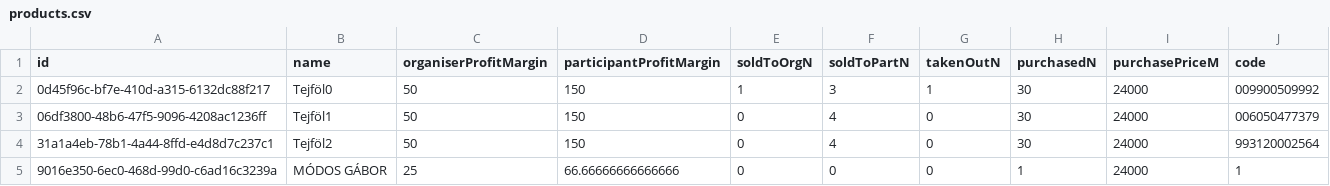
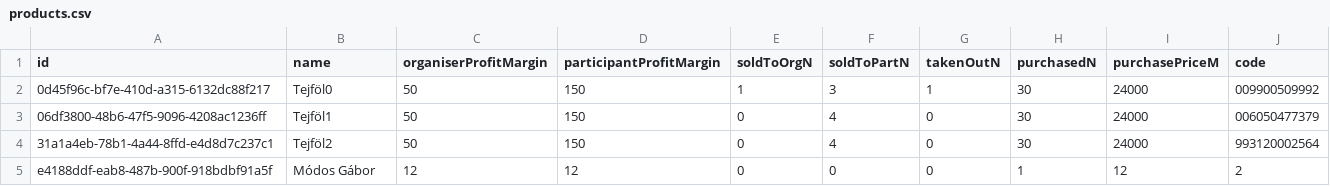
Before and after one commit to Yeru0/Market-V2, a CSV file: src/lib/db/tables/products.csv, drawn as a sheet; removed rows and columns are numbered as before the commit, all else as after; the diff names each change by its address in the sheet, - before the commit and + after, or states it on an @@ line.

```diff
--- a/src/lib/db/tables/products.csv
+++ b/src/lib/db/tables/products.csv
-row 5: 9016e350-6ec0-468d-99d0-c6ad16c3239a | MÓDOS GÁBOR | 25 | 66.66666666666666 | 0 | 0 | 0 | 1 | 24000 | 1
+row 5: e4188ddf-eab8-487b-900f-918bdbf91a5f | Módos Gábor | 12 | 12 | 0 | 0 | 0 | 1 | 12 | 2
```
Also changed, not shown: 4 other files.
